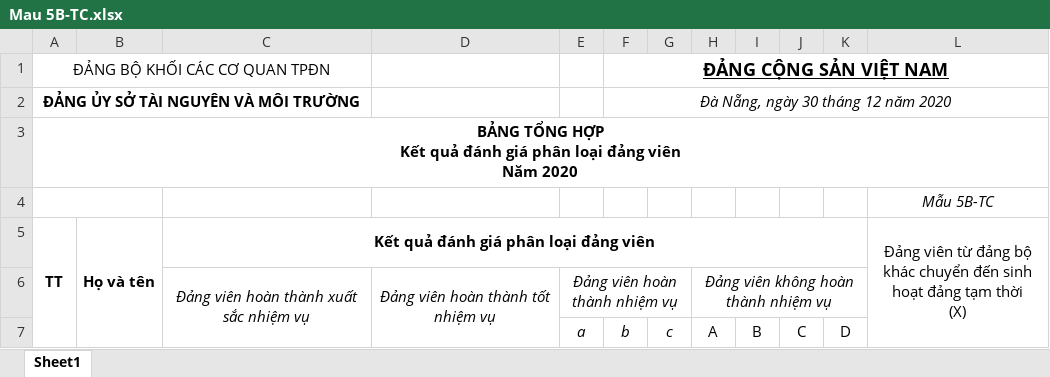
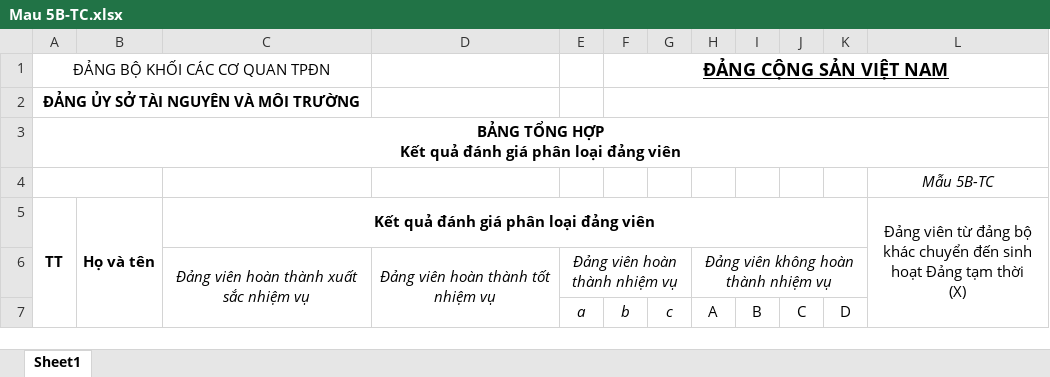
Before and after one commit to tinhnghiadn3/LeaguerManagement, an Excel workbook: LeaguerManagement.APIs/Contents/Templates/Mau 5B-TC.xlsx, sheet Sheet1, drawn as a sheet; values as stored, in another font and other column widths than the file's, no borders; ↵ is a line break in a cell; the diff names each change by its address in the sheet, - before the commit and + after, or states it on an @@ line.

```diff
--- a/LeaguerManagement.APIs/Contents/Templates/Mau 5B-TC.xlsx (sheet Sheet1)
+++ b/LeaguerManagement.APIs/Contents/Templates/Mau 5B-TC.xlsx (sheet Sheet1)
-F2: Đà Nẵng, ngày 30 tháng 12 năm 2020
+F2: (empty)
-A3 (TT): …đảng viên ↵ Năm 2020
+A3 (TT): …đảng viên
-L5: …sinh hoạt đảng tạm thời…
+L5: …sinh hoạt Đảng tạm thời…
```
Also changed, not shown: LeaguerManagement.APIs/Contents/Templates/Mau 4-TW.xlsx, 15 other files.
